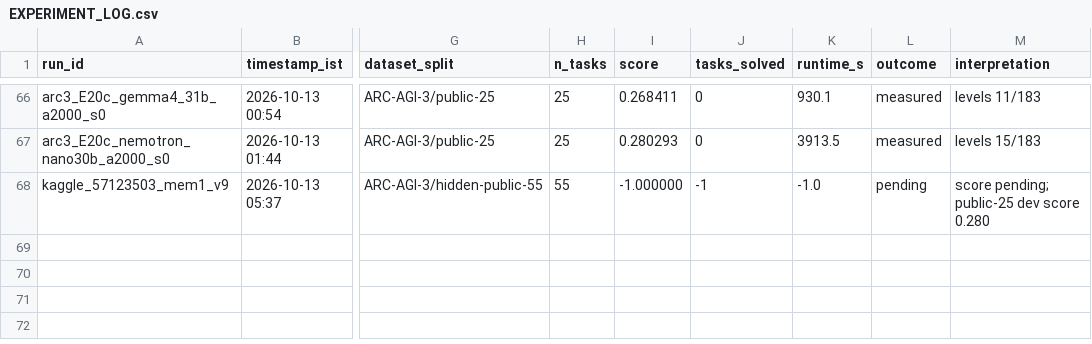
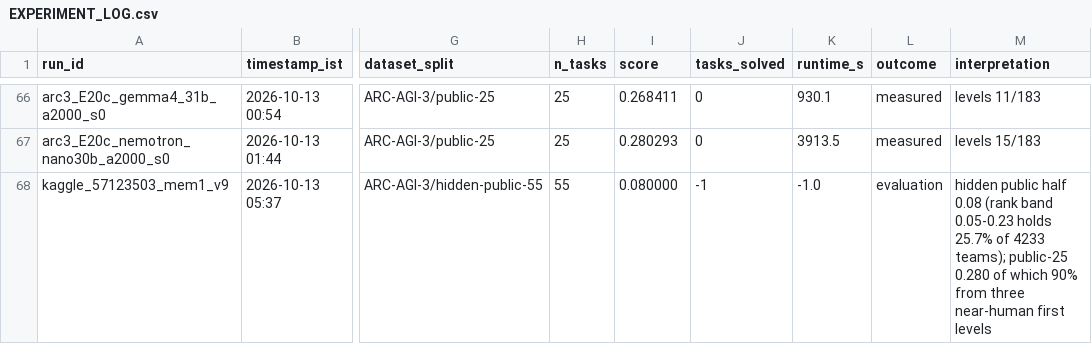
Before and after one commit to rodriguescarson/arc-prize-2026, a CSV file: EXPERIMENT_LOG.csv, drawn as a sheet; only a part is shown, gaps mark what is left out; the diff names each change by its address in the sheet, - before the commit and + after, or states it on an @@ line.

Commit message:
Hidden-set result 0.08 (57123503): recorded, decomposed (public 0.280 = 90% three near-human first levels), E14 resolved, E16 reframed as noise estimate; paper + scorecard updated, writeup 1,495 words

```diff
--- a/EXPERIMENT_LOG.csv
+++ b/EXPERIMENT_LOG.csv
-I68 (score): -1.000000
+I68 (score): 0.080000
-L68 (outcome): pending
+L68 (outcome): evaluation
-M68 (interpretation): score pending; public-25 dev score 0.280
+M68 (interpretation): hidden public half 0.08 (rank band 0.05-0.23 holds 25.7% of 4233 teams); public-25 0.280 of which 90% from three near-human first levels
```
Also changed, not shown: 7 other files.
